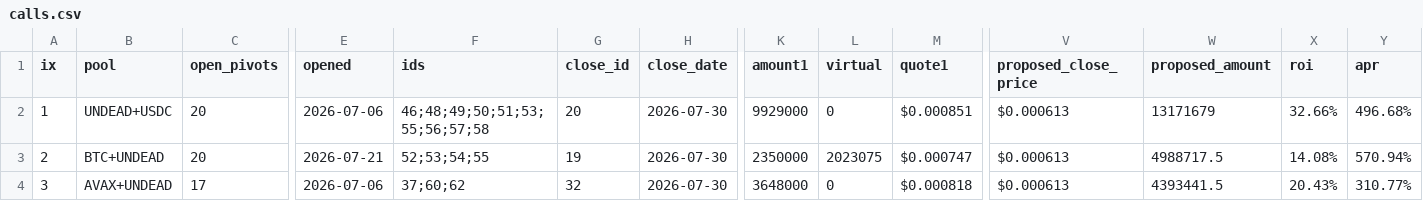
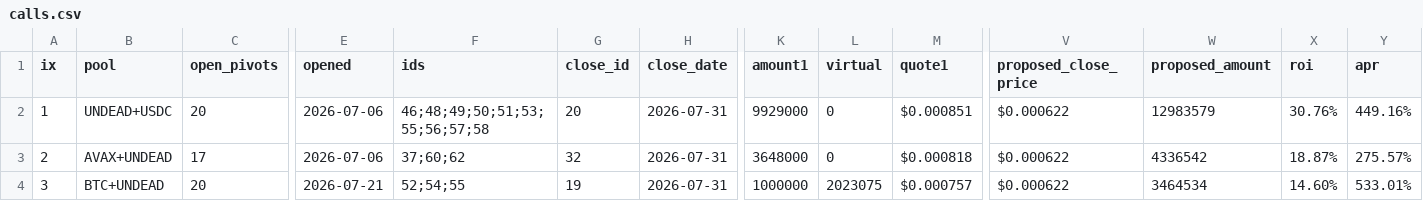
Before and after one commit to pivoteur/pivoteur.github.io, a CSV file: data/pivots/calls.csv, drawn as a sheet; only a part is shown, gaps mark what is left out; the diff covers the shown part only; the diff names each change by its address in the sheet, - before the commit and + after, or states it on an @@ line.

Commit message:
dusk --min 2026-07-31

```diff
--- a/data/pivots/calls.csv
+++ b/data/pivots/calls.csv
-H2:H4 (close_date): 2026-07-30
+H2:H4 (close_date): 2026-07-31
-V2:V4 (proposed_close_price): $0.000613
+V2:V4 (proposed_close_price): $0.000622
-W2 (proposed_amount): 13171679
+W2 (proposed_amount): 12983579
-X2 (roi): 32.66%
+X2 (roi): 30.76%
-Y2 (apr): 496.68%
+Y2 (apr): 449.16%
-B3 (pool): BTC+UNDEAD
+B3 (pool): AVAX+UNDEAD
-C3 (open_pivots): 20
+C3 (open_pivots): 17
-E3 (opened): 2026-07-21
+E3 (opened): 2026-07-06
-F3 (ids): 52;53;54;55
+F3 (ids): 37;60;62
-G3 (close_id): 19
+G3 (close_id): 32
-K3 (amount1): 2350000
+K3 (amount1): 3648000
-L3 (virtual): 2023075
+L3 (virtual): 0
-M3 (quote1): $0.000747
+M3 (quote1): $0.000818
-W3 (proposed_amount): 4988717.5
+W3 (proposed_amount): 4336542
-X3 (roi): 14.08%
+X3 (roi): 18.87%
-Y3 (apr): 570.94%
+Y3 (apr): 275.57%
-B4 (pool): AVAX+UNDEAD
+B4 (pool): BTC+UNDEAD
-C4 (open_pivots): 17
+C4 (open_pivots): 20
-E4 (opened): 2026-07-06
+E4 (opened): 2026-07-21
-F4 (ids): 37;60;62
+F4 (ids): 52;54;55
-G4 (close_id): 32
+G4 (close_id): 19
-K4 (amount1): 3648000
+K4 (amount1): 1000000
-L4 (virtual): 0
+L4 (virtual): 2023075
-M4 (quote1): $0.000818
+M4 (quote1): $0.000757
-W4 (proposed_amount): 4393441.5
+W4 (proposed_amount): 3464534
-X4 (roi): 20.43%
+X4 (roi): 14.60%
-Y4 (apr): 310.77%
+Y4 (apr): 533.01%
```
Also changed, not shown: 10 edited cells elsewhere in this file.
